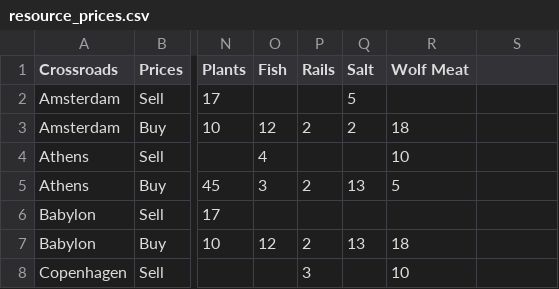
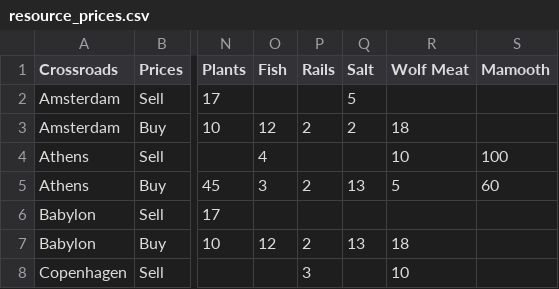
Before and after one commit to SembeiNorimaki/TransarcticaRemake, a CSV file: resource_prices.csv, drawn as a sheet; only a part is shown, gaps mark what is left out; the diff names each change by its address in the sheet, - before the commit and + after, or states it on an @@ line.

```diff
--- a/resource_prices.csv
+++ b/resource_prices.csv
-S1: (empty)
+S1: Mamooth
-S4 (Mamooth): (empty)
+S4 (Mamooth): 100
-S5 (Mamooth): (empty)
+S5 (Mamooth): 60
```
Also changed, not shown: 29 other files.
